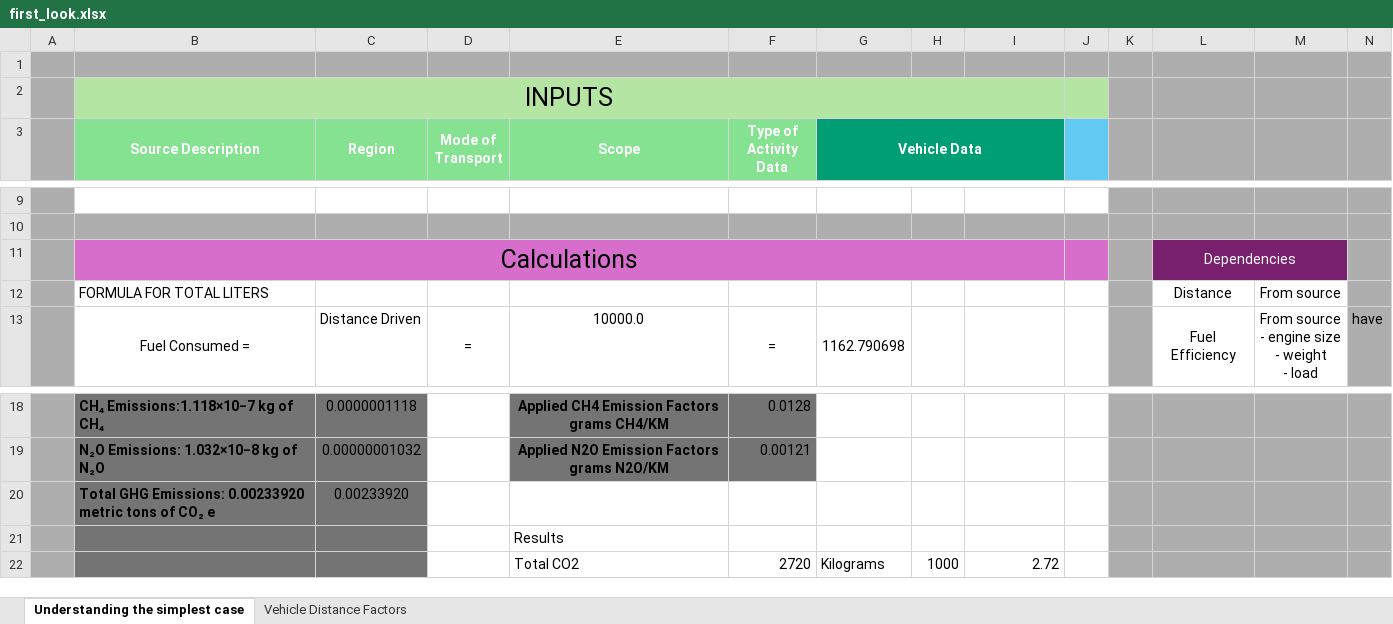
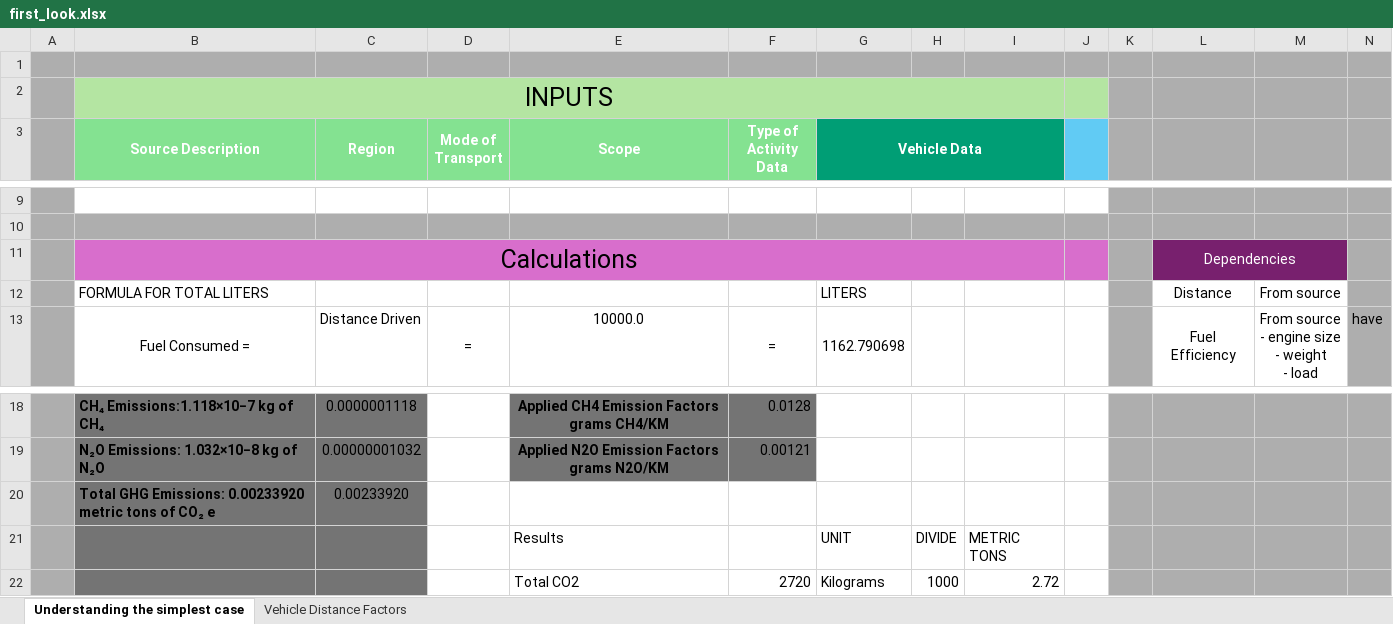
Before and after one commit to cltj/ghg, an Excel workbook: docs/first_look.xlsx, sheet Understanding the simplest case, drawn as a sheet; only a part is shown, gaps mark what is left out; values as stored, in another font and other column widths than the file's, no borders; conditional formats not drawn; removed rows and columns are numbered as before the commit, all else as after; the diff names each change by its address in the sheet, - before the commit and + after, or states it on an @@ line.

```diff
--- a/docs/first_look.xlsx (sheet Understanding the simplest case)
+++ b/docs/first_look.xlsx (sheet Understanding the simplest case)
-G12 (Vehicle Data): (empty)
+G12 (Vehicle Data): LITERS
-row 21:  |  |  |  | Results
+row 21:  |  |  |  | Results |  | UNIT | DIVIDE | METRIC TONS
```
Also changed, not shown: 1 other file.
